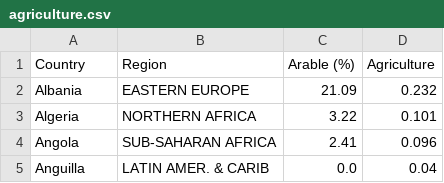
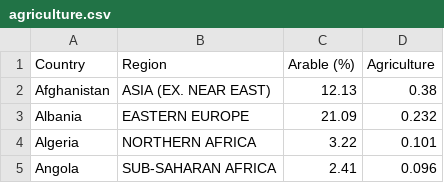
Before and after one commit to Goblok0/dataprocessing, a CSV file: homework/week_2/regression/agriculture.csv, drawn as a sheet; only a part is shown; the shorter side is filled out with more unchanged rows; the diff names each change by its address in the sheet, - before the commit and + after, or states it on an @@ line.

```diff
--- a/homework/week_2/regression/agriculture.csv
+++ b/homework/week_2/regression/agriculture.csv
+row 2: Afghanistan | ASIA (EX. NEAR EAST) | 12.13 | 0.38
```
Also changed, not shown: 1 other file.
